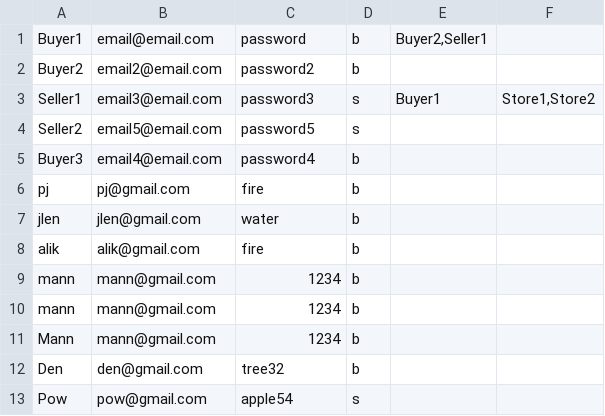
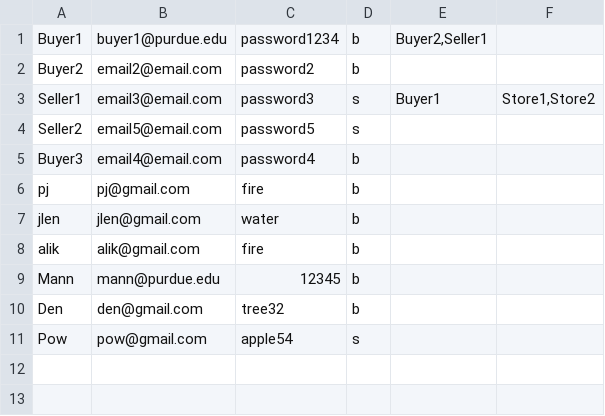
Before and after one commit to pjhenwood8/Project4, a CSV file: login.csv, drawn as a sheet.

```diff
--- a/login.csv
+++ b/login.csv
@@ -1,2 +1,2 @@
-"Buyer1","email@email.com","password","b","Buyer2,Seller1"
+"Buyer1","buyer1@purdue.edu","password1234","b","Buyer2,Seller1"
 "Buyer2","email2@email.com","password2","b",""
@@ -8,5 +8,3 @@
 "alik","alik@gmail.com","fire","b",""
-"mann"," mann@gmail.com","1234","b",""
-"mann","mann@gmail.com","1234","b",""
-"Mann","mann@gmail.com","1234","b",""
+"Mann","mann@purdue.edu","12345","b",""
 "Den","den@gmail.com","tree32","b",""
```
Also changed, not shown: messages.csv, 4 other files.
